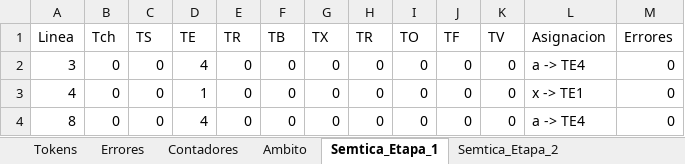
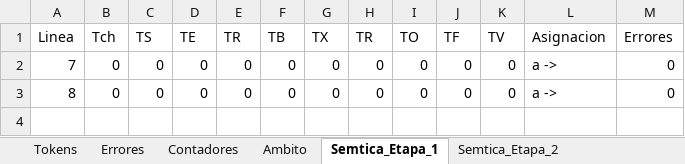
Before and after one commit to Chriss9720/Compilador2, an Excel workbook: build/classes/Excel/Yañez_Gonzalez_Christian_Emmanuel.xlsx, sheet Semtica_Etapa_1, drawn as a sheet; values as stored, in another font and other column widths than the file's, no borders; removed rows and columns are numbered as before the commit, all else as after; the diff names each change by its address in the sheet, - before the commit and + after, or states it on an @@ line.

```diff
--- a/build/classes/Excel/Yañez_Gonzalez_Christian_Emmanuel.xlsx (sheet Semtica_Etapa_1)
+++ b/build/classes/Excel/Yañez_Gonzalez_Christian_Emmanuel.xlsx (sheet Semtica_Etapa_1)
-A2 (Linea): 3
+A2 (Linea): 7
-D2 (TE): 4
+D2 (TE): 0
-L2 (Asignacion): a -> TE4
+L2 (Asignacion): a ->
-row 3: 4 | 0 | 0 | 1 | 0 | 0 | 0 | 0 | 0 | 0 | 0 | x -> TE1 | 0
-D3 (TE): 4
+D3 (TE): 0
-L3 (Asignacion): a -> TE4
+L3 (Asignacion): a ->
```
Also changed, not shown: sheet Tokens, sheet Semtica_Etapa_2, sheet Cl, sheet Contadores, sheet Cont-CI, sheet Ambito, src/Excel/Yañez_Gonzalez_Christian_Emmanuel.xlsx, 10 other files.
